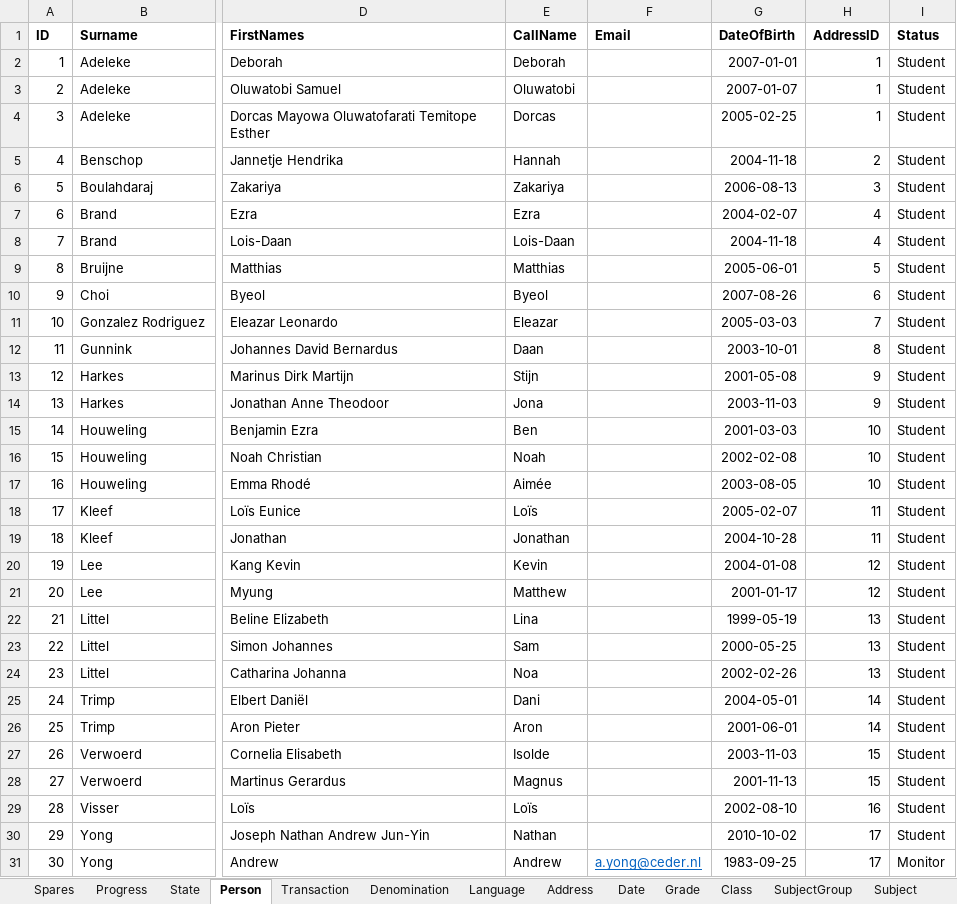
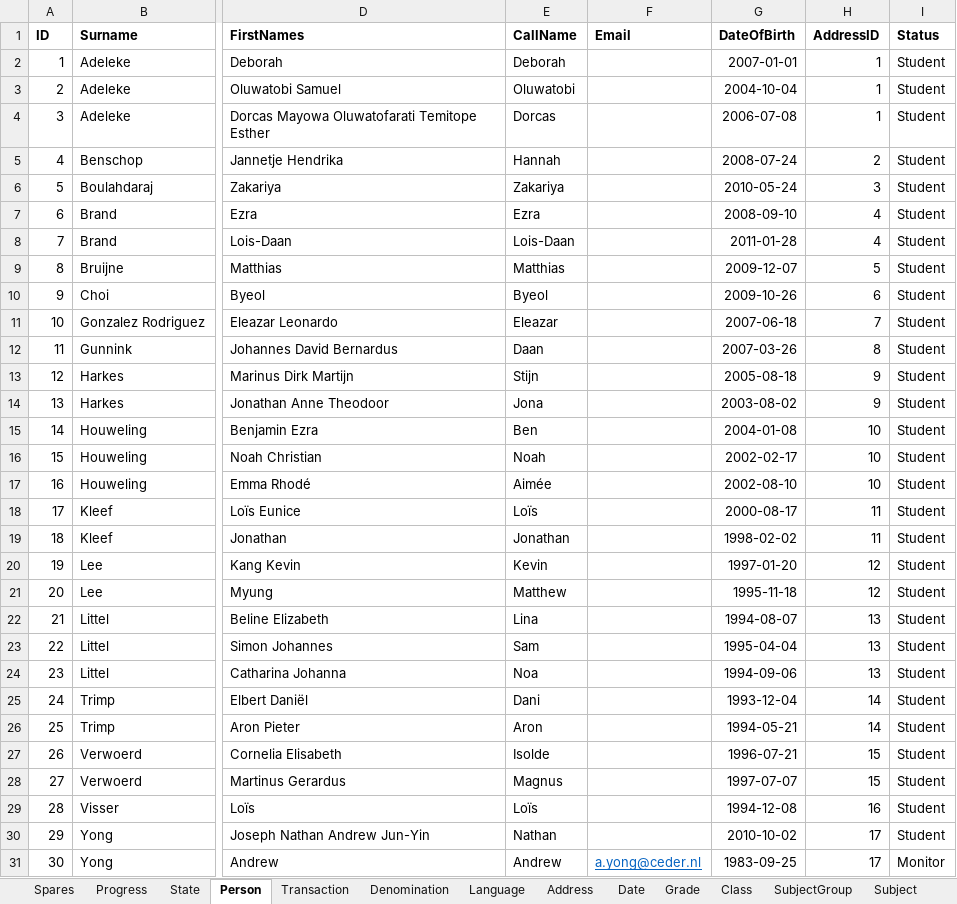
Before and after one commit to yartow/DatabACE, an Excel workbook: 01. Data/db.xlsx, sheet Person, drawn as a sheet; only a part is shown, gaps mark what is left out; values as stored, in another font and other column widths than the file's, no borders; the diff covers the shown part only; the diff names each change by its address in the sheet, - before the commit and + after, or states it on an @@ line.

```diff
--- a/01. Data/db.xlsx (sheet Person)
+++ b/01. Data/db.xlsx (sheet Person)
-G3 (DateOfBirth): 2007-01-07
+G3 (DateOfBirth): 2004-10-04
-G4 (DateOfBirth): 2005-02-25
+G4 (DateOfBirth): 2006-07-08
-G5 (DateOfBirth): 2004-11-18
+G5 (DateOfBirth): 2008-07-24
-G6 (DateOfBirth): 2006-08-13
+G6 (DateOfBirth): 2010-05-24
-G7 (DateOfBirth): 2004-02-07
+G7 (DateOfBirth): 2008-09-10
-G8 (DateOfBirth): 2004-11-18
+G8 (DateOfBirth): 2011-01-28
-G9 (DateOfBirth): 2005-06-01
+G9 (DateOfBirth): 2009-12-07
-G10 (DateOfBirth): 2007-08-26
+G10 (DateOfBirth): 2009-10-26
-G11 (DateOfBirth): 2005-03-03
+G11 (DateOfBirth): 2007-06-18
-G12 (DateOfBirth): 2003-10-01
+G12 (DateOfBirth): 2007-03-26
-G13 (DateOfBirth): 2001-05-08
+G13 (DateOfBirth): 2005-08-18
-G14 (DateOfBirth): 2003-11-03
+G14 (DateOfBirth): 2003-08-02
-G15 (DateOfBirth): 2001-03-03
+G15 (DateOfBirth): 2004-01-08
-G16 (DateOfBirth): 2002-02-08
+G16 (DateOfBirth): 2002-02-17
-G17 (DateOfBirth): 2003-08-05
+G17 (DateOfBirth): 2002-08-10
-G18 (DateOfBirth): 2005-02-07
+G18 (DateOfBirth): 2000-08-17
-G19 (DateOfBirth): 2004-10-28
+G19 (DateOfBirth): 1998-02-02
-G20 (DateOfBirth): 2004-01-08
+G20 (DateOfBirth): 1997-01-20
-G21 (DateOfBirth): 2001-01-17
+G21 (DateOfBirth): 1995-11-18
-G22 (DateOfBirth): 1999-05-19
+G22 (DateOfBirth): 1994-08-07
-G23 (DateOfBirth): 2000-05-25
+G23 (DateOfBirth): 1995-04-04
-G24 (DateOfBirth): 2002-02-26
+G24 (DateOfBirth): 1994-09-06
-G25 (DateOfBirth): 2004-05-01
+G25 (DateOfBirth): 1993-12-04
-G26 (DateOfBirth): 2001-06-01
+G26 (DateOfBirth): 1994-05-21
-G27 (DateOfBirth): 2003-11-03
+G27 (DateOfBirth): 1996-07-21
-G28 (DateOfBirth): 2001-11-13
+G28 (DateOfBirth): 1997-07-07
-G29 (DateOfBirth): 2002-08-10
+G29 (DateOfBirth): 1994-12-08
```
Also changed, not shown: 30 edited cells elsewhere in this sheet, sheet PaceCourse, sheet PACE, sheet Course, formulas that keep their value, hidden cells.
